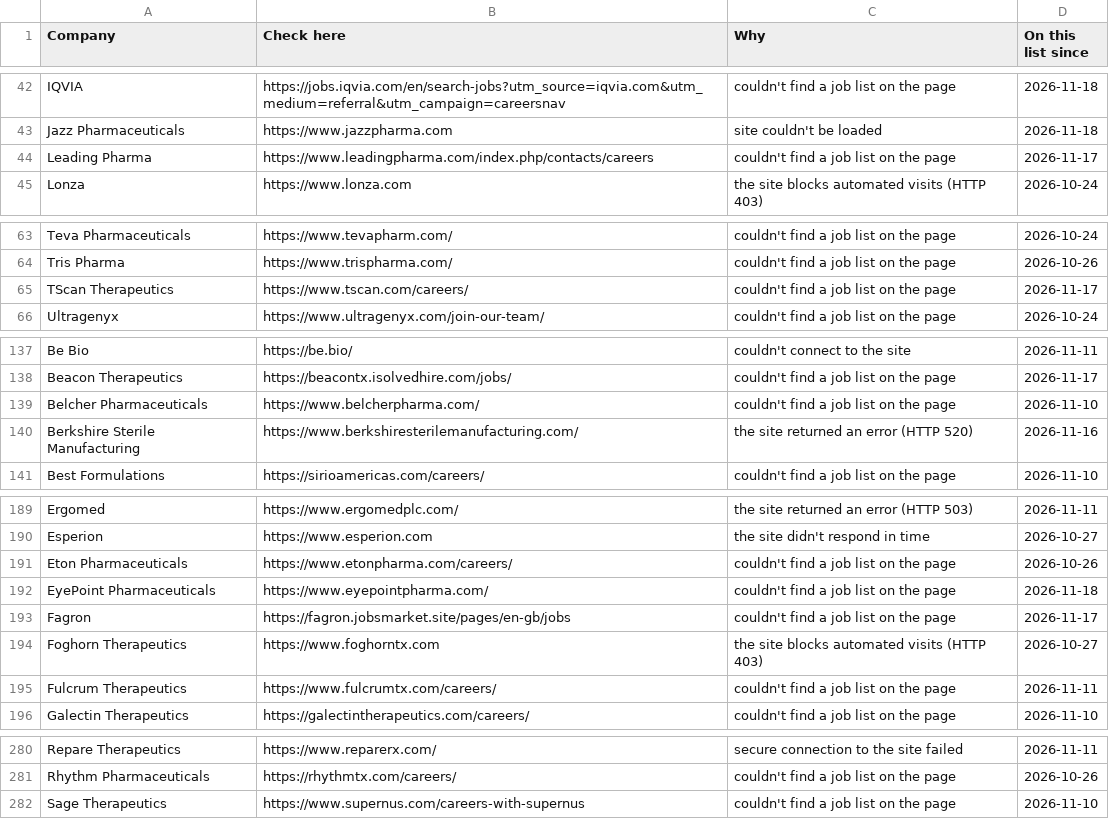
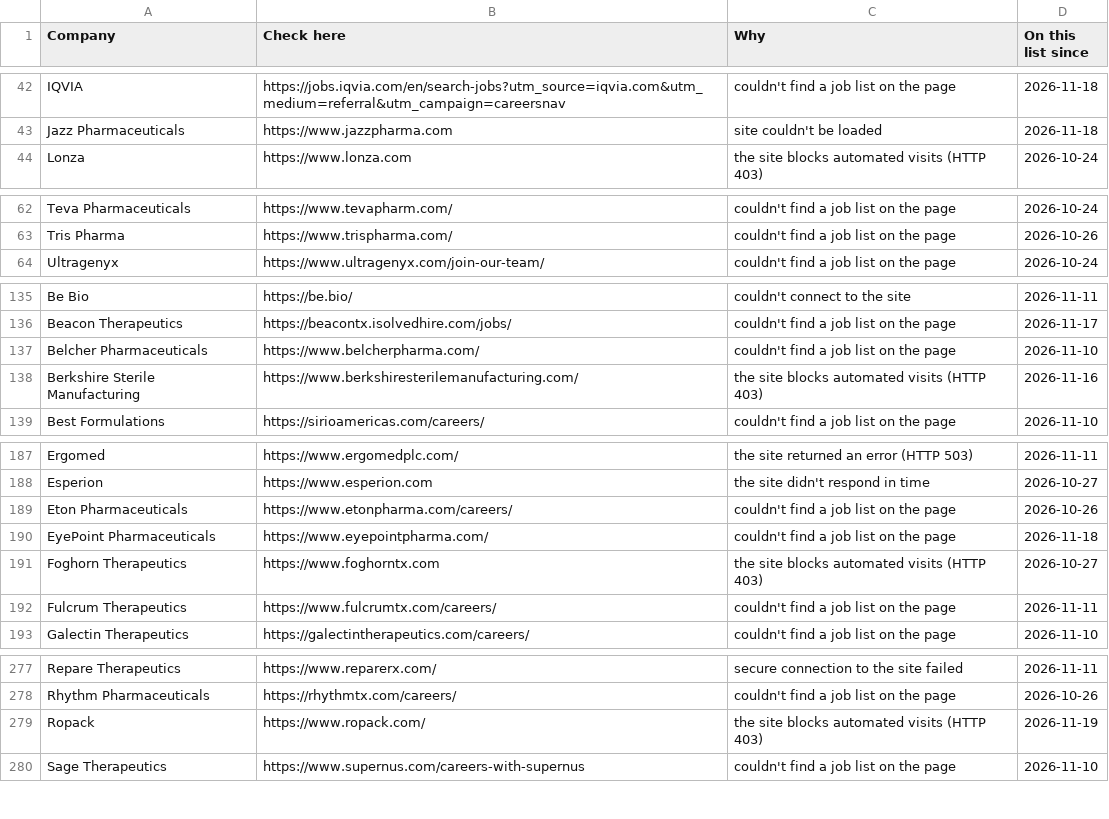
Before and after one commit to arkit-reg/Job_Watch_21, a CSV file: manual_check.csv, drawn as a sheet; only a part is shown, gaps mark what is left out; the diff covers the shown part only.

```diff
--- a/manual_check.csv
+++ b/manual_check.csv
@@ -43,3 +43,2 @@ IQVIA,https://jobs.iqvia.com/en/search-jobs?utm_source=iqvia.com&utm_medium=refe
 Jazz Pharmaceuticals,https://www.jazzpharma.com,site couldn't be loaded,2026-11-18
-Leading Pharma,https://www.leadingpharma.com/index.php/contacts/careers,couldn't find a job list on the page,2026-11-17
 Lonza,https://www.lonza.com,the site blocks automated visits (HTTP 403),2026-10-24
@@ -64,3 +63,2 @@ Teva Pharmaceuticals,https://www.tevapharm.com/,couldn't find a job list on the
 Tris Pharma,https://www.trispharma.com/,couldn't find a job list on the page,2026-10-26
-TScan Therapeutics,https://www.tscan.com/careers/,couldn't find a job list on the page,2026-11-17
 Ultragenyx,https://www.ultragenyx.com/join-our-team/,couldn't find a job list on the page,2026-10-24
@@ -139,3 +137,3 @@ Beacon Therapeutics,https://beacontx.isolvedhire.com/jobs/,couldn't find a job l
 Belcher Pharmaceuticals,https://www.belcherpharma.com/,couldn't find a job list on the page,2026-11-10
-Berkshire Sterile Manufacturing,https://www.berkshiresterilemanufacturing.com/,the site returned an error (HTTP 520),2026-11-16
+Berkshire Sterile Manufacturing,https://www.berkshiresterilemanufacturing.com/,the site blocks automated visits (HTTP 403),2026-11-16
 Best Formulations,https://sirioamericas.com/careers/,couldn't find a job list on the page,2026-11-10
@@ -192,3 +190,2 @@ Eton Pharmaceuticals,https://www.etonpharma.com/careers/,couldn't find a job lis
 EyePoint Pharmaceuticals,https://www.eyepointpharma.com/,couldn't find a job list on the page,2026-11-18
-Fagron,https://fagron.jobsmarket.site/pages/en-gb/jobs,couldn't find a job list on the page,2026-11-17
 Foghorn Therapeutics,https://www.foghorntx.com,the site blocks automated visits (HTTP 403),2026-10-27
@@ -281,2 +278,3 @@ Repare Therapeutics,https://www.reparerx.com/,secure connection to the site fail
 Rhythm Pharmaceuticals,https://rhythmtx.com/careers/,couldn't find a job list on the page,2026-10-26
+Ropack,https://www.ropack.com/,the site blocks automated visits (HTTP 403),2026-11-19
 Sage Therapeutics,https://www.supernus.com/careers-with-supernus,couldn't find a job list on the page,2026-11-10
```
Also changed, not shown: 1 edited cell elsewhere in this file, jobs_log.csv, 1 other file.
